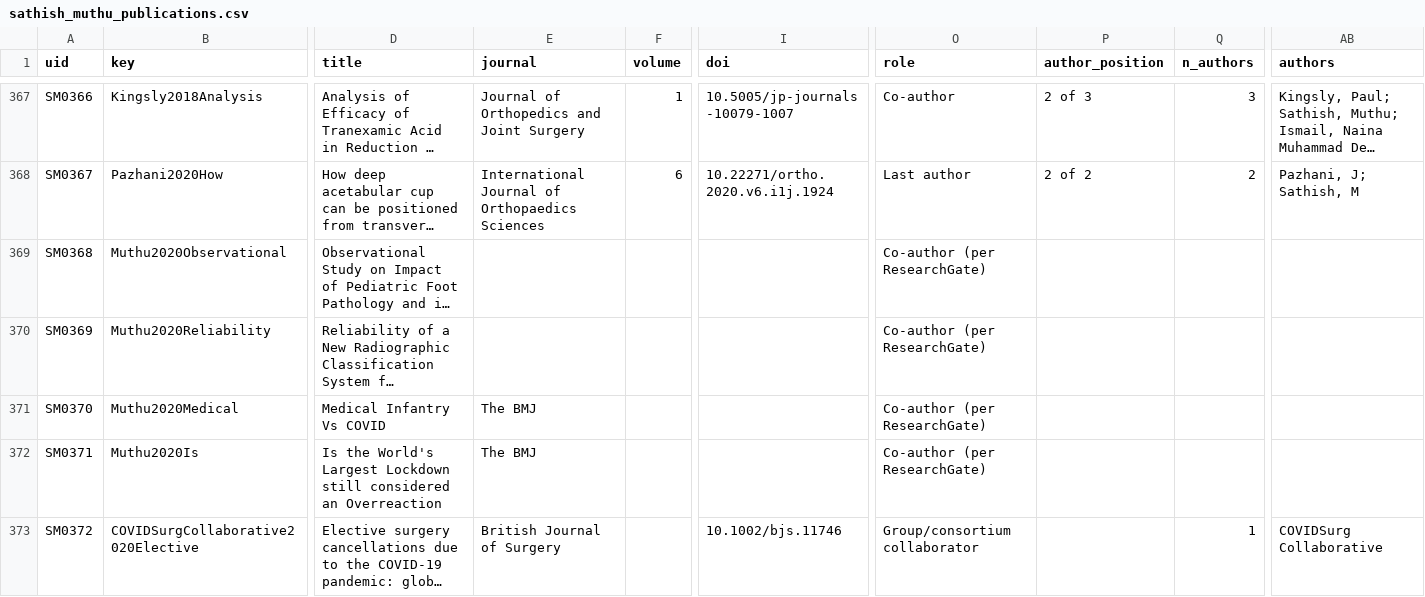
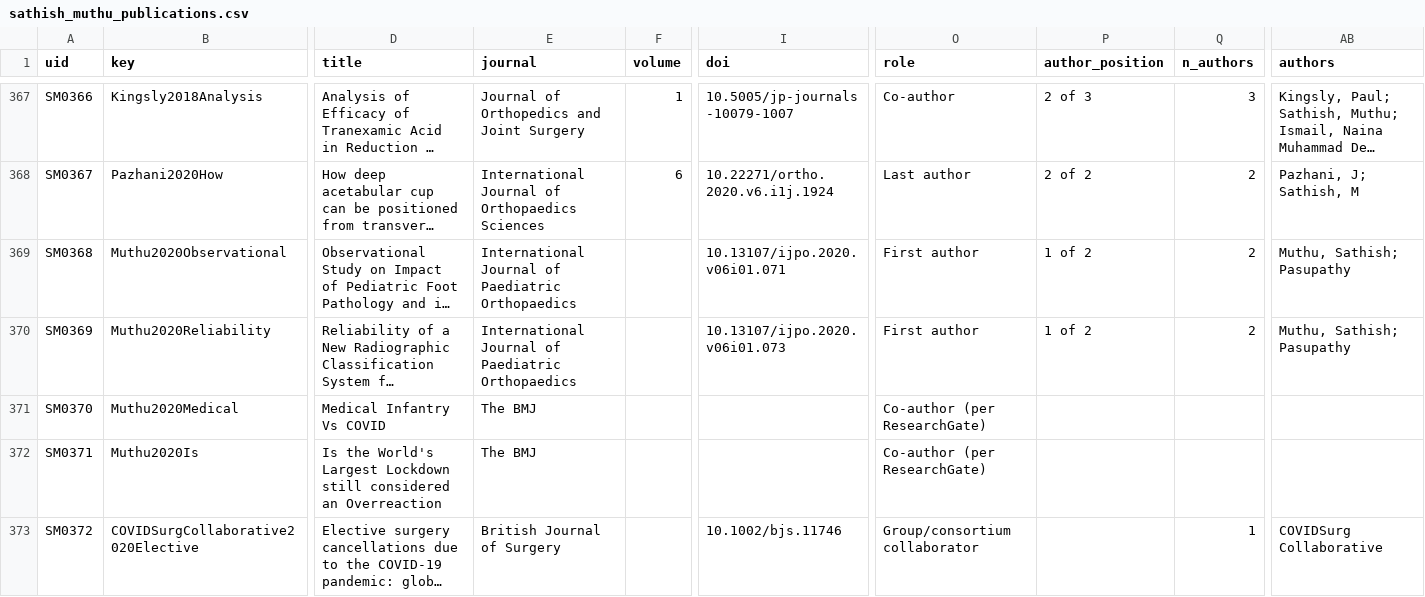
Before and after one commit to drsathishmuthu/drsathishmuthu.github.io, a CSV file: publications/sathish_muthu_publications.csv, drawn as a sheet; only a part is shown, gaps mark what is left out; long unchanged cells end in …; the diff covers the shown part only; the diff names each change by its address in the sheet, - before the commit and + after, or states it on an @@ line.

```diff
--- a/publications/sathish_muthu_publications.csv
+++ b/publications/sathish_muthu_publications.csv
-E369:E370 (journal): (empty)
+E369:E370 (journal): International Journal of Paediatric Orthopaedics
-I369 (doi): (empty)
+I369 (doi): 10.13107/ijpo.2020.v06i01.071
-O369:O370 (role): Co-author (per ResearchGate)
+O369:O370 (role): First author
-P369:P370 (author_position): (empty)
+P369:P370 (author_position): 1 of 2
-Q369:Q370 (n_authors): (empty)
+Q369:Q370 (n_authors): 2
-AB369:AB370 (authors): (empty)
+AB369:AB370 (authors): Muthu, Sathish; Pasupathy
-I370 (doi): (empty)
+I370 (doi): 10.13107/ijpo.2020.v06i01.073
```
Also changed, not shown: 156 edited cells elsewhere in this file, 3 other files.
